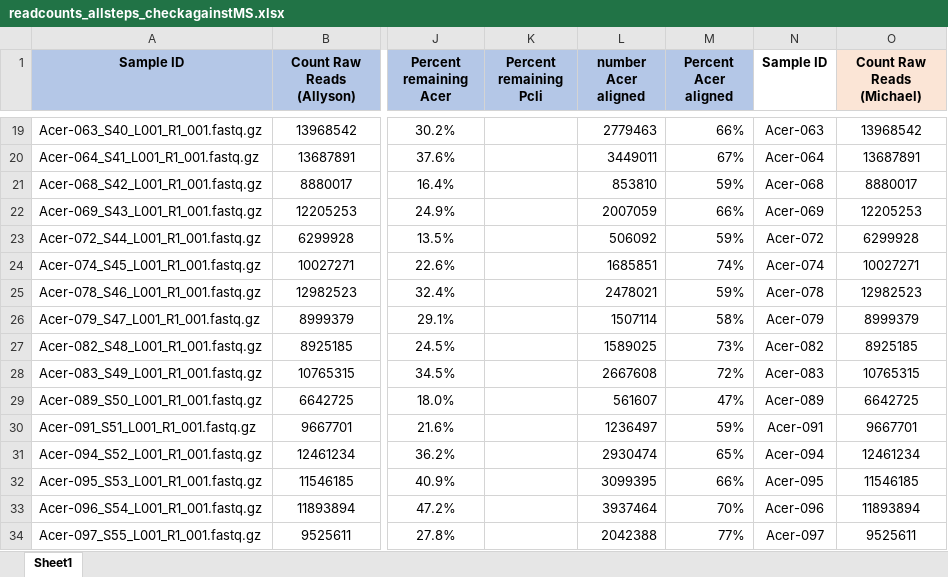
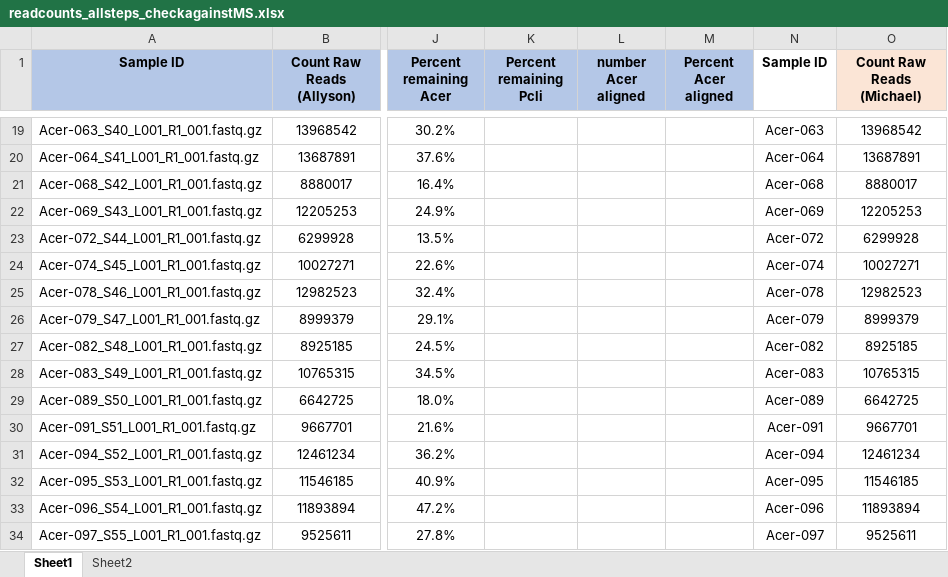
Before and after one commit to ademerlis/temperaturevariabilityAcerPcli, an Excel workbook: gene_expression/bioinformatics_pipeline/readcounts_allsteps_checkagainstMS.xlsx, sheet Sheet1, drawn as a sheet; only a part is shown, gaps mark what is left out; values as stored, in another font and other column widths than the file's, no borders; the diff covers the shown part only; the diff names each change by its address in the sheet, - before the commit and + after, or states it on an @@ line.

```diff
--- a/gene_expression/bioinformatics_pipeline/readcounts_allsteps_checkagainstMS.xlsx (sheet Sheet1)
+++ b/gene_expression/bioinformatics_pipeline/readcounts_allsteps_checkagainstMS.xlsx (sheet Sheet1)
+sheet tab: Sheet2
-L19 (number Acer aligned): 2779463
+L19 (number Acer aligned): (empty)
-M19 (Percent Acer aligned): 66%
+M19 (Percent Acer aligned): (empty)
-L20 (number Acer aligned): 3449011
+L20 (number Acer aligned): (empty)
-M20 (Percent Acer aligned): 67%
+M20 (Percent Acer aligned): (empty)
-L21 (number Acer aligned): 853810
+L21 (number Acer aligned): (empty)
-M21 (Percent Acer aligned): 59%
+M21 (Percent Acer aligned): (empty)
-L22 (number Acer aligned): 2007059
+L22 (number Acer aligned): (empty)
-M22 (Percent Acer aligned): 66%
+M22 (Percent Acer aligned): (empty)
-L23 (number Acer aligned): 506092
+L23 (number Acer aligned): (empty)
-M23 (Percent Acer aligned): 59%
+M23 (Percent Acer aligned): (empty)
-L24 (number Acer aligned): 1685851
+L24 (number Acer aligned): (empty)
-M24 (Percent Acer aligned): 74%
+M24 (Percent Acer aligned): (empty)
-L25 (number Acer aligned): 2478021
+L25 (number Acer aligned): (empty)
-M25 (Percent Acer aligned): 59%
+M25 (Percent Acer aligned): (empty)
-L26 (number Acer aligned): 1507114
+L26 (number Acer aligned): (empty)
-M26 (Percent Acer aligned): 58%
+M26 (Percent Acer aligned): (empty)
-L27 (number Acer aligned): 1589025
+L27 (number Acer aligned): (empty)
-M27 (Percent Acer aligned): 73%
+M27 (Percent Acer aligned): (empty)
-L28 (number Acer aligned): 2667608
+L28 (number Acer aligned): (empty)
-M28 (Percent Acer aligned): 72%
+M28 (Percent Acer aligned): (empty)
-L29 (number Acer aligned): 561607
+L29 (number Acer aligned): (empty)
-M29 (Percent Acer aligned): 47%
+M29 (Percent Acer aligned): (empty)
-L30 (number Acer aligned): 1236497
+L30 (number Acer aligned): (empty)
-M30 (Percent Acer aligned): 59%
+M30 (Percent Acer aligned): (empty)
-L31 (number Acer aligned): 2930474
+L31 (number Acer aligned): (empty)
-M31 (Percent Acer aligned): 65%
+M31 (Percent Acer aligned): (empty)
-L32 (number Acer aligned): 3099395
+L32 (number Acer aligned): (empty)
-M32 (Percent Acer aligned): 66%
+M32 (Percent Acer aligned): (empty)
-L33 (number Acer aligned): 3937464
+L33 (number Acer aligned): (empty)
-M33 (Percent Acer aligned): 70%
+M33 (Percent Acer aligned): (empty)
-L34 (number Acer aligned): 2042388
+L34 (number Acer aligned): (empty)
-M34 (Percent Acer aligned): 77%
+M34 (Percent Acer aligned): (empty)
```
Also changed, not shown: 64 edited cells elsewhere in this sheet, 24 other files.
